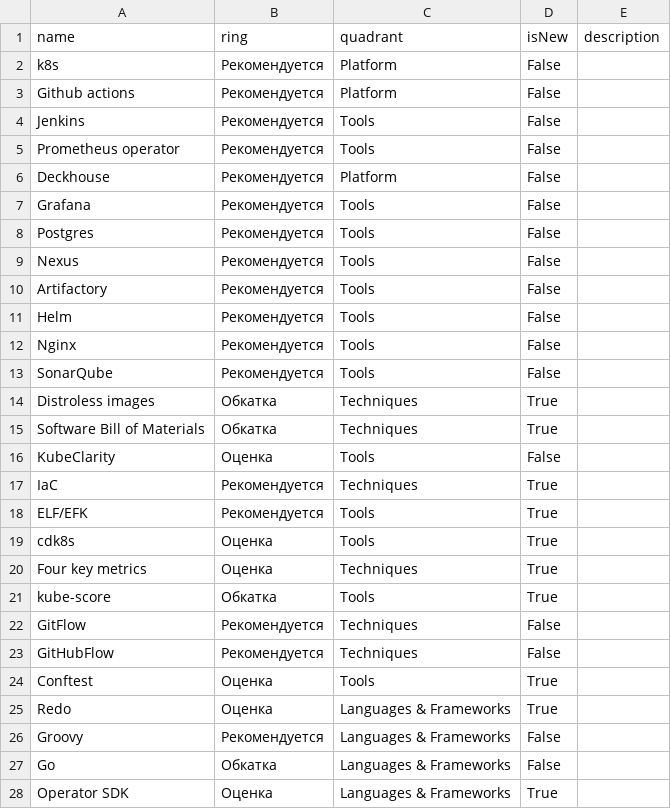
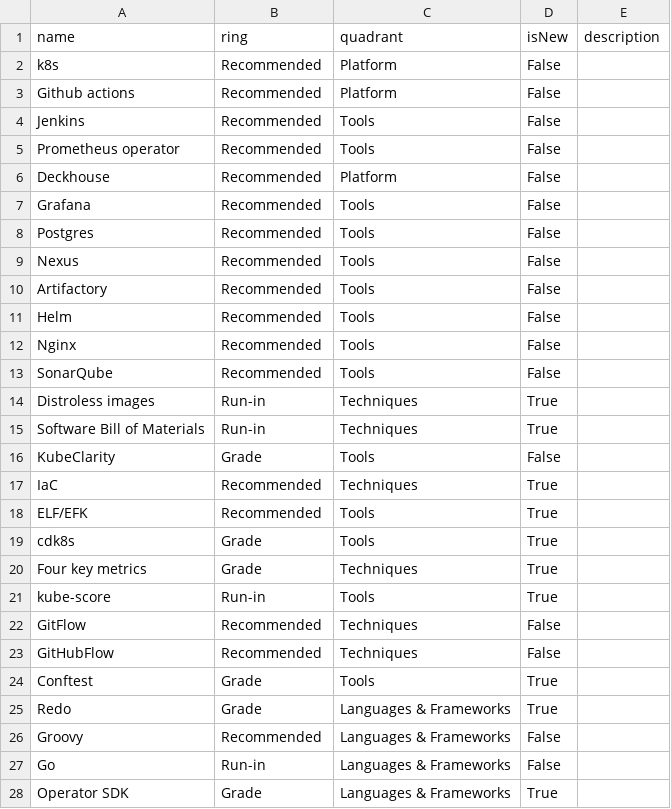
Before and after one commit to Byndyusoft/devops-techradar, a CSV file: radar.csv, drawn as a sheet; only a part is shown; the diff covers the shown part only.

```diff
--- a/radar.csv
+++ b/radar.csv
@@ -1,28 +1,28 @@
 name,ring,quadrant,isNew,description
-k8s,Рекомендуется,Platform,False,
-Github actions,Рекомендуется,Platform,False,
-Jenkins,Рекомендуется,Tools,False,
-Prometheus operator,Рекомендуется,Tools,False,
-Deckhouse,Рекомендуется,Platform,False,
-Grafana,Рекомендуется,Tools,False,
-Postgres,Рекомендуется,Tools,False,
-Nexus,Рекомендуется,Tools,False,
-Artifactory,Рекомендуется,Tools,False,
-Helm,Рекомендуется,Tools,False,
-Nginx,Рекомендуется,Tools,False,
-SonarQube,Рекомендуется,Tools,False,
-Distroless images,Обкатка,Techniques,True,
-Software Bill of Materials,Обкатка,Techniques,True,
-KubeClarity,Оценка,Tools,False,
-IaC,Рекомендуется,Techniques,True,
-ELF/EFK,Рекомендуется,Tools,True,
-cdk8s,Оценка,Tools,True,
-Four key metrics,Оценка,Techniques,True,
-kube-score,Обкатка,Tools,True,
-GitFlow,Рекомендуется,Techniques,False,
-GitHubFlow,Рекомендуется,Techniques,False,
-Conftest,Оценка,Tools,True,
-Redo,Оценка,Languages & Frameworks,True,
-Groovy,Рекомендуется,Languages & Frameworks,False,
-Go,Обкатка,Languages & Frameworks,False,
-Operator SDK,Оценка,Languages & Frameworks,True,
+k8s,Recommended,Platform,False,
+Github actions,Recommended,Platform,False,
+Jenkins,Recommended,Tools,False,
+Prometheus operator,Recommended,Tools,False,
+Deckhouse,Recommended,Platform,False,
+Grafana,Recommended,Tools,False,
+Postgres,Recommended,Tools,False,
+Nexus,Recommended,Tools,False,
+Artifactory,Recommended,Tools,False,
+Helm,Recommended,Tools,False,
+Nginx,Recommended,Tools,False,
+SonarQube,Recommended,Tools,False,
+Distroless images,Run-in,Techniques,True,
+Software Bill of Materials,Run-in,Techniques,True,
+KubeClarity,Grade,Tools,False,
+IaC,Recommended,Techniques,True,
+ELF/EFK,Recommended,Tools,True,
+cdk8s,Grade,Tools,True,
+Four key metrics,Grade,Techniques,True,
+kube-score,Run-in,Tools,True,
+GitFlow,Recommended,Techniques,False,
+GitHubFlow,Recommended,Techniques,False,
+Conftest,Grade,Tools,True,
+Redo,Grade,Languages & Frameworks,True,
+Groovy,Recommended,Languages & Frameworks,False,
+Go,Run-in,Languages & Frameworks,False,
+Operator SDK,Grade,Languages & Frameworks,True,
```
Also changed, not shown: 20 edited cells elsewhere in this file, 1 other file.
